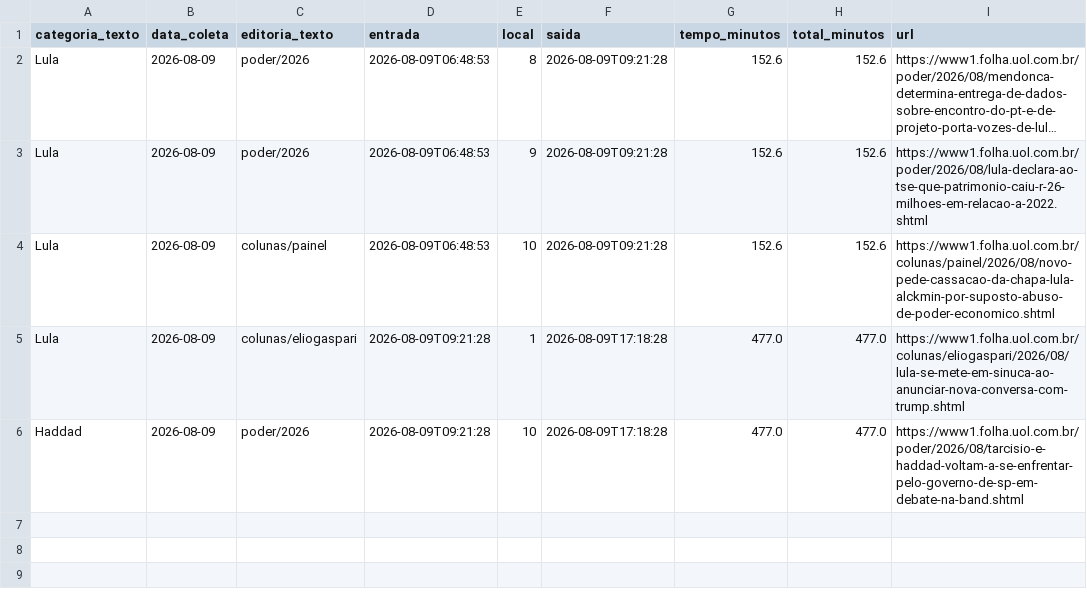
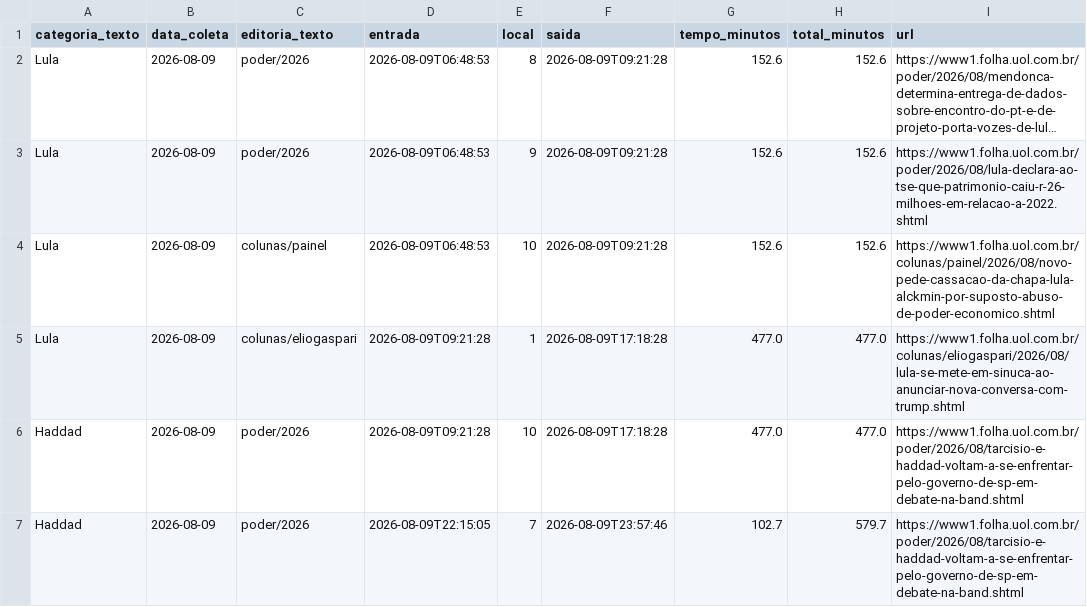
Before and after one commit to saratrindade-droid/equilibrio-eleitoral-2, a CSV file: tempo_home.csv, drawn as a sheet; long unchanged cells end in ….

Commit message:
Atualiza coleta tempo-na-home

```diff
--- a/tempo_home.csv
+++ b/tempo_home.csv
@@ -6 +6,2 @@ Lula,2026-08-09,colunas/eliogaspari,2026-08-09T09:21:28,1,2026-08-09T17:18:28,47
 Haddad,2026-08-09,poder/2026,2026-08-09T09:21:28,10,2026-08-09T17:18:28,477.0,477.0,https://www1.folha.uol.com.br/poder/2026/08/tarcisio-e-haddad-voltam-a-se-enfrentar-pelo-governo-de-sp-em-debate-na-band.shtml
+Haddad,2026-08-09,poder/2026,2026-08-09T22:15:05,7,2026-08-09T23:57:46,102.7,579.7,https://www1.folha.uol.com.br/poder/2026/08/tarcisio-e-haddad-voltam-a-se-enfrentar-pelo-governo-de-sp-em-debate-na-band.shtml
```
Also changed, not shown: 1 other file.
